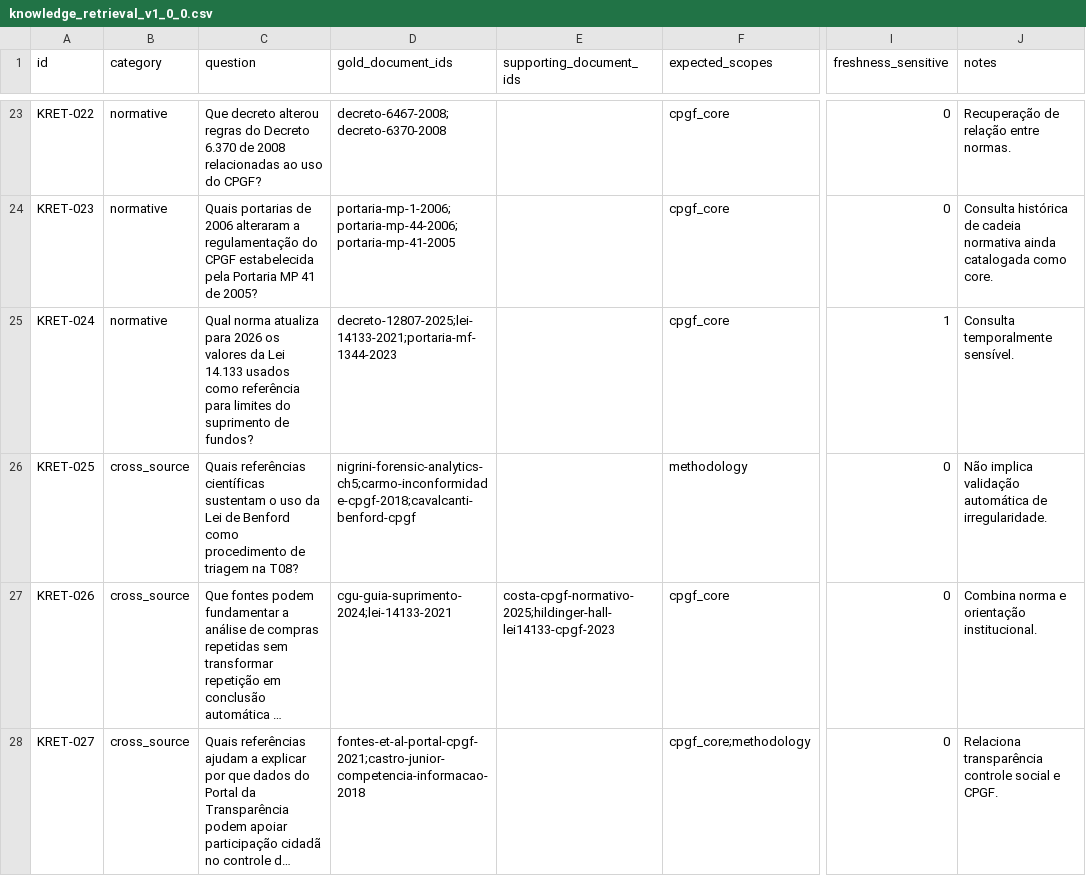
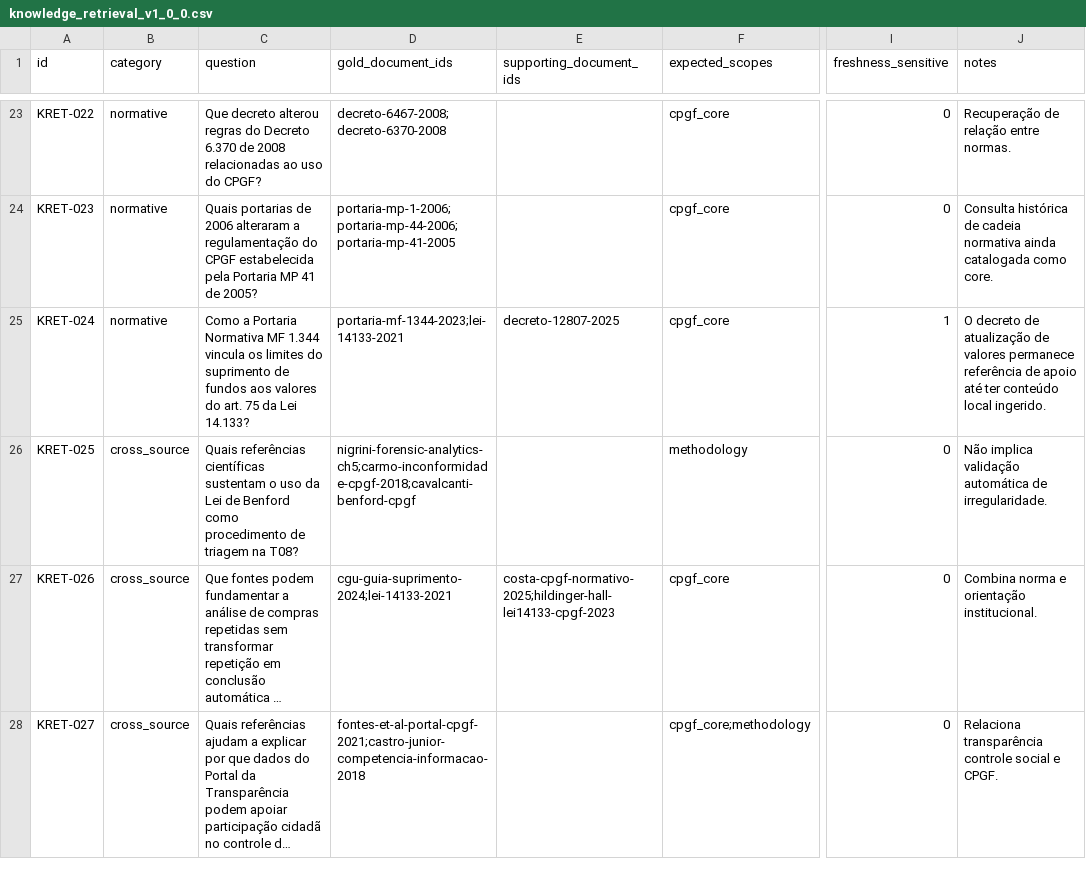
Before and after one commit to Arnold-JrIM/cpgf-controle-social, a CSV file: data/benchmarks/knowledge_retrieval_v1_0_0.csv, drawn as a sheet; only a part is shown, gaps mark what is left out; long unchanged cells end in …; the diff names each change by its address in the sheet, - before the commit and + after, or states it on an @@ line.

Commit message:
benchmark: remove fonte sem chunks do gabarito KRET-024

```diff
--- a/data/benchmarks/knowledge_retrieval_v1_0_0.csv
+++ b/data/benchmarks/knowledge_retrieval_v1_0_0.csv
-C25 (question): Qual norma atualiza para 2026 os valores da Lei 14.133 usados como referência para limites do suprimento de fundos?
+C25 (question): Como a Portaria Normativa MF 1.344 vincula os limites do suprimento de fundos aos valores do art. 75 da Lei 14.133?
-D25 (gold_document_ids): decreto-12807-2025;lei-14133-2021;portaria-mf-1344-2023
+D25 (gold_document_ids): portaria-mf-1344-2023;lei-14133-2021
-E25 (supporting_document_ids): (empty)
+E25 (supporting_document_ids): decreto-12807-2025
-J25 (notes): Consulta temporalmente sensível.
+J25 (notes): O decreto de atualização de valores permanece referência de apoio até ter conteúdo local ingerido.
```
